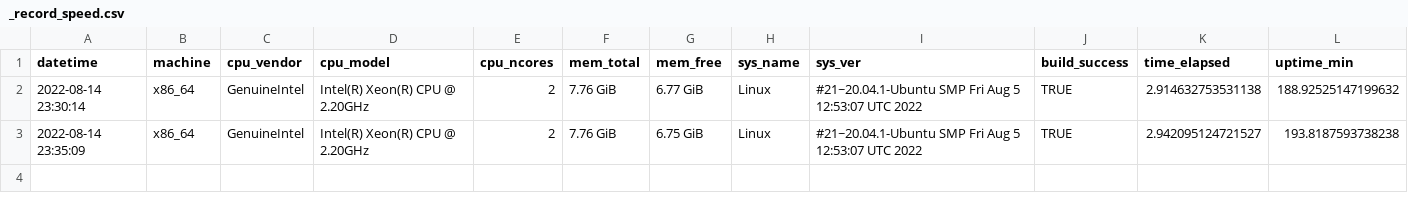
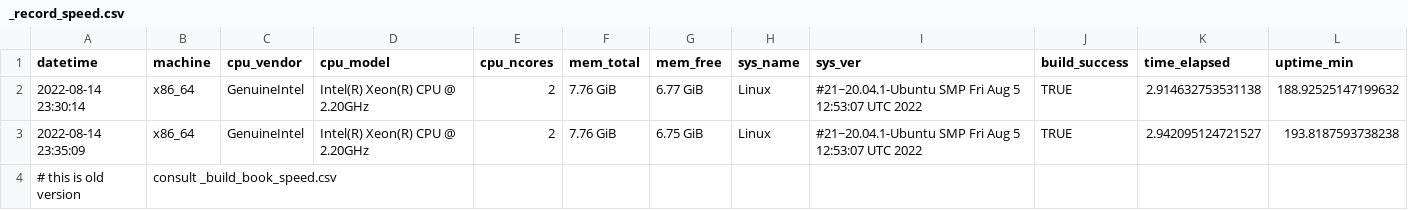
Before and after one commit to geocompx/geocompr, a CSV file: _record_speed.csv, drawn as a sheet.

```diff
--- a/_record_speed.csv
+++ b/_record_speed.csv
@@ -3 +3,2 @@ datetime,machine,cpu_vendor,cpu_model,cpu_ncores,mem_total,mem_free,sys_name,sys
 2022-08-14 23:35:09,x86_64,GenuineIntel,Intel(R) Xeon(R) CPU @ 2.20GHz,2,7.76 GiB,6.75 GiB,Linux,#21~20.04.1-Ubuntu SMP Fri Aug 5 12:53:07 UTC 2022,TRUE,2.942095124721527,193.8187593738238
+# this is old version, consult _build_book_speed.csv
```
Also changed, not shown: _build_book_speed.csv, 5 other files.
